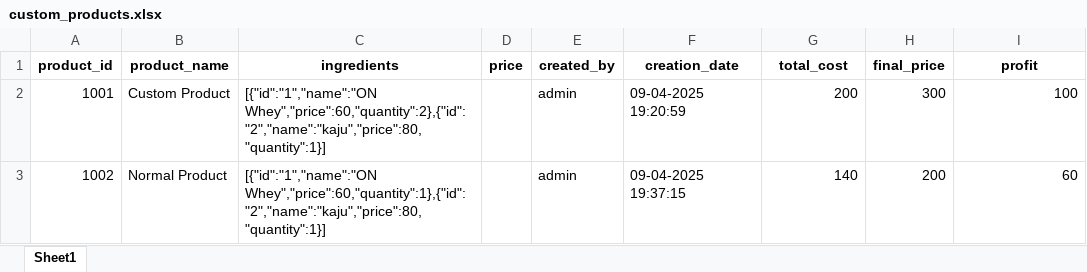
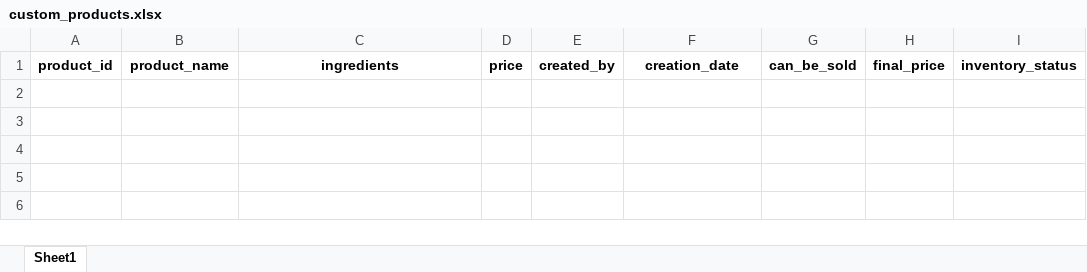
Before and after one commit to danishjavedcodes/gym_management, an Excel workbook: data/custom_products.xlsx, sheet Sheet1, drawn as a sheet; values as stored, in another font and other column widths than the file's, no borders; the diff names each change by its address in the sheet, - before the commit and + after, or states it on an @@ line.

```diff
--- a/data/custom_products.xlsx (sheet Sheet1)
+++ b/data/custom_products.xlsx (sheet Sheet1)
-G1: total_cost
+G1: can_be_sold
-I1: profit
+I1: inventory_status
-row 2: 1001 | Custom Product | [{"id":"1","name":"ON Whey","price":60,"quantity":2},{"id":"2","name":"kaju","price":80,"quantity":1}] |  | admin | 09-04-2025 19:20:59 | 200 | 300 | 100
-row 3: 1002 | Normal Product | [{"id":"1","name":"ON Whey","price":60,"quantity":1},{"id":"2","name":"kaju","price":80,"quantity":1}] |  | admin | 09-04-2025 19:37:15 | 140 | 200 | 60
```
Also changed, not shown: data/members.xlsx, data/payments.xlsx, 14 other files.
